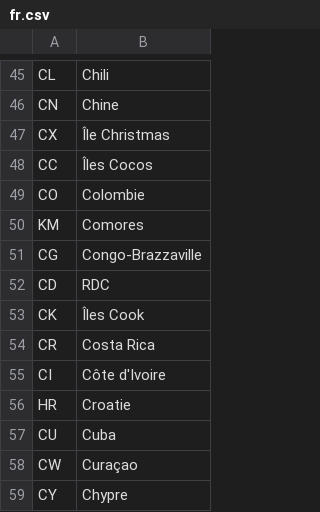
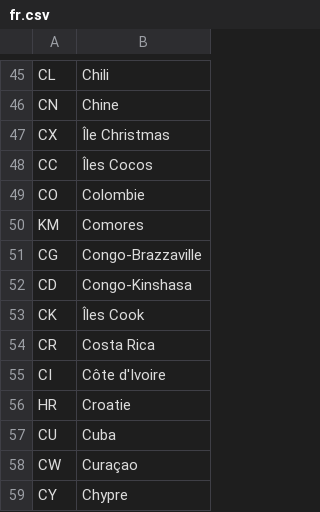
Before and after one commit to emulefanscom/ip-to-country-csv-converter, a CSV file: country_codes/fr.csv, drawn as a sheet; only a part is shown, gaps mark what is left out.

```diff
--- a/country_codes/fr.csv
+++ b/country_codes/fr.csv
@@ -51,3 +51,3 @@ KM	Comores
 CG	Congo-Brazzaville
-CD	RDC
+CD	Congo-Kinshasa
 CK	Îles Cook
```
Also changed, not shown: country_codes/en.csv, country_codes/zh-CN_china.csv.
